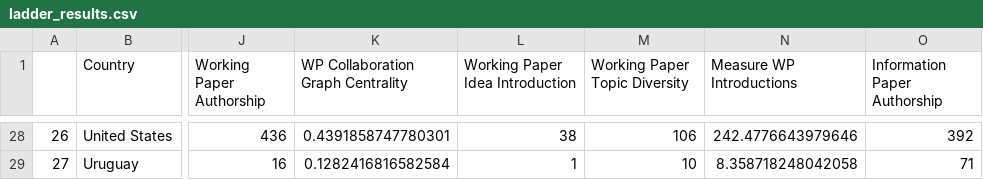
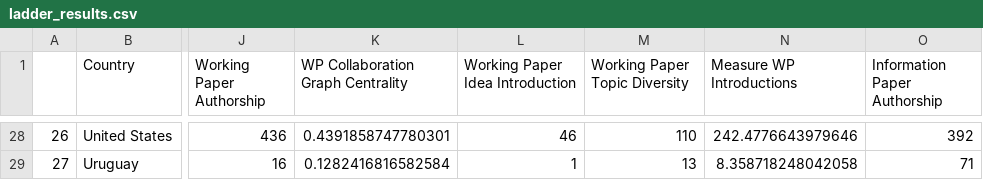
Before and after one commit to BryceStansfield/AntarcticResearch, a CSV file: data/ladder_results.csv, drawn as a sheet; only a part is shown, gaps mark what is left out; the diff covers the shown part only; the diff names each change by its address in the sheet, - before the commit and + after, or states it on an @@ line.

```diff
--- a/data/ladder_results.csv
+++ b/data/ladder_results.csv
-L28 (Working Paper Idea Introduction): 38
+L28 (Working Paper Idea Introduction): 46
-M28 (Working Paper Topic Diversity): 106
+M28 (Working Paper Topic Diversity): 110
-M29 (Working Paper Topic Diversity): 10
+M29 (Working Paper Topic Diversity): 13
```
Also changed, not shown: 32 edited cells elsewhere in this file, data/full_figures/Working Paper Idea Introduction.csv, data/full_figures/Working Paper Topic Diversity.csv, 8 other files.
